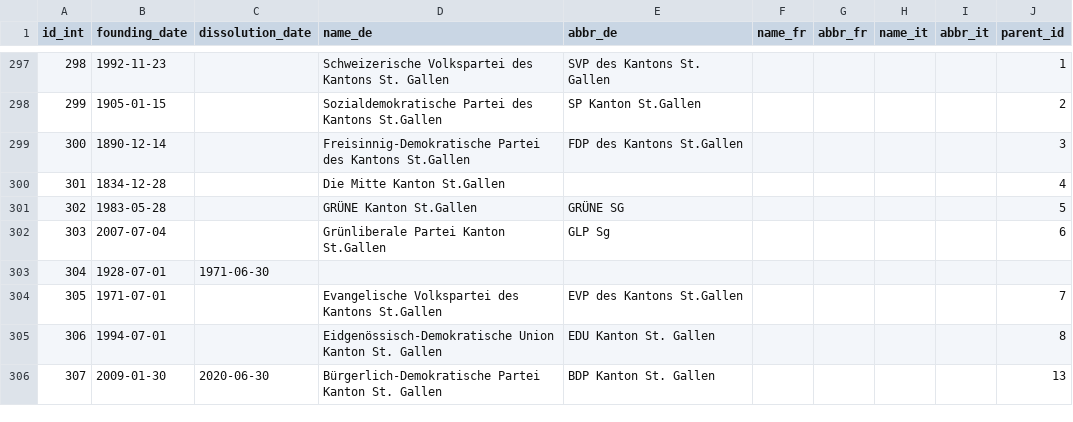
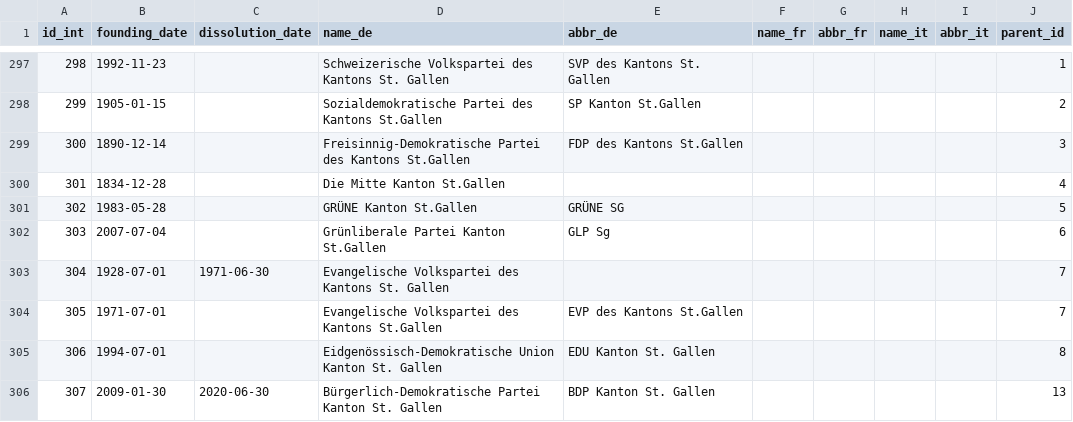
Before and after one commit to swiss/fch-political-party-pipeline, a CSV file: data/output/parties_overview.csv, drawn as a sheet; only a part is shown, gaps mark what is left out; the diff covers the shown part only.

```diff
--- a/data/output/parties_overview.csv
+++ b/data/output/parties_overview.csv
@@ -302,3 +302,3 @@ id_int,founding_date,dissolution_date,name_de,abbr_de,name_fr,abbr_fr,name_it,ab
 303,2007-07-04,,Grünliberale Partei Kanton St.Gallen,GLP Sg,,,,,6
-304,1928-07-01,1971-06-30,,,,,,,
+304,1928-07-01,1971-06-30,Evangelische Volkspartei des Kantons St. Gallen,,,,,,7
 305,1971-07-01,,Evangelische Volkspartei des Kantons St.Gallen,EVP des Kantons St.Gallen,,,,,7
```
Also changed, not shown: 51 edited cells elsewhere in this file, 4 other files.
